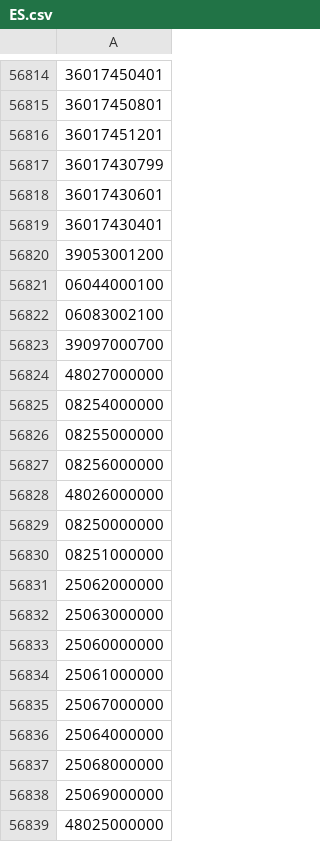
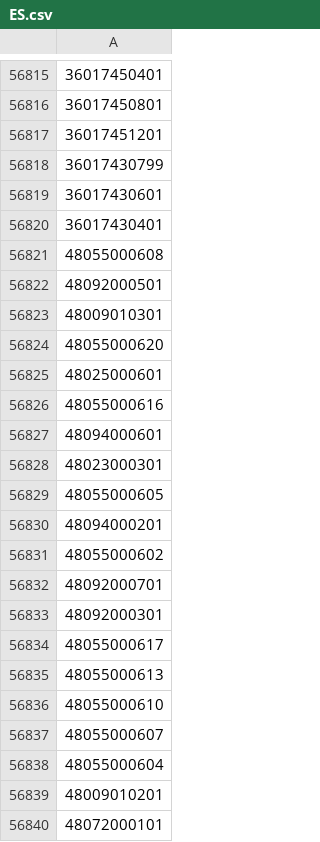
Before and after one commit to OSM-es/validador-ine, a CSV file: ES.csv, drawn as a sheet; only a part is shown, gaps mark what is left out; the shorter side is filled out with more unchanged rows; the diff covers the shown part only; the diff names each change by its address in the sheet, - before the commit and + after, or states it on an @@ line.

```diff
--- a/ES.csv
+++ b/ES.csv
+row 56821: 48055000608
+row 56822: 48092000501
+row 56823: 48009010301
+row 56824: 48055000620
+row 56825: 48025000601
+row 56826: 48055000616
+row 56827: 48094000601
+row 56828: 48023000301
+row 56829: 48055000605
+row 56830: 48094000201
+row 56831: 48055000602
+row 56832: 48092000701
+row 56833: 48092000301
+row 56834: 48055000617
+row 56835: 48055000613
+row 56836: 48055000610
+row 56837: 48055000607
+row 56838: 48055000604
+row 56839: 48009010201
+row 56840: 48072000101
```
Also changed, not shown: 23 added rows elsewhere in this file, 1 other file.
